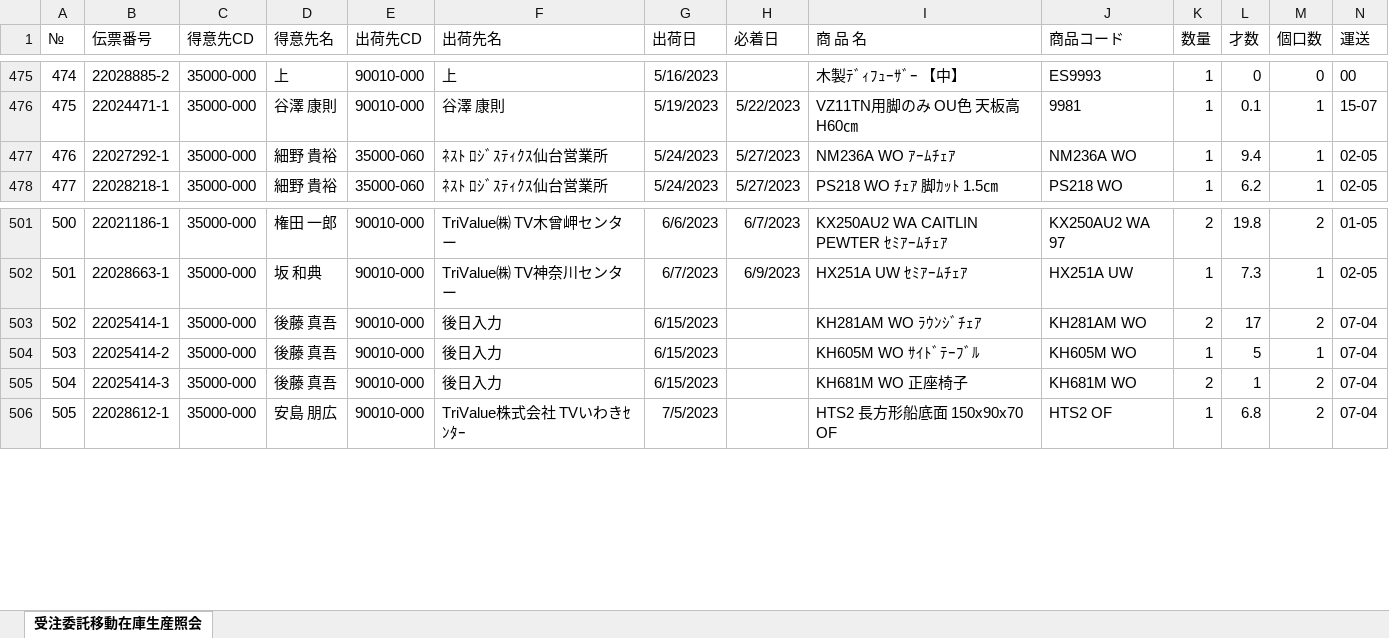
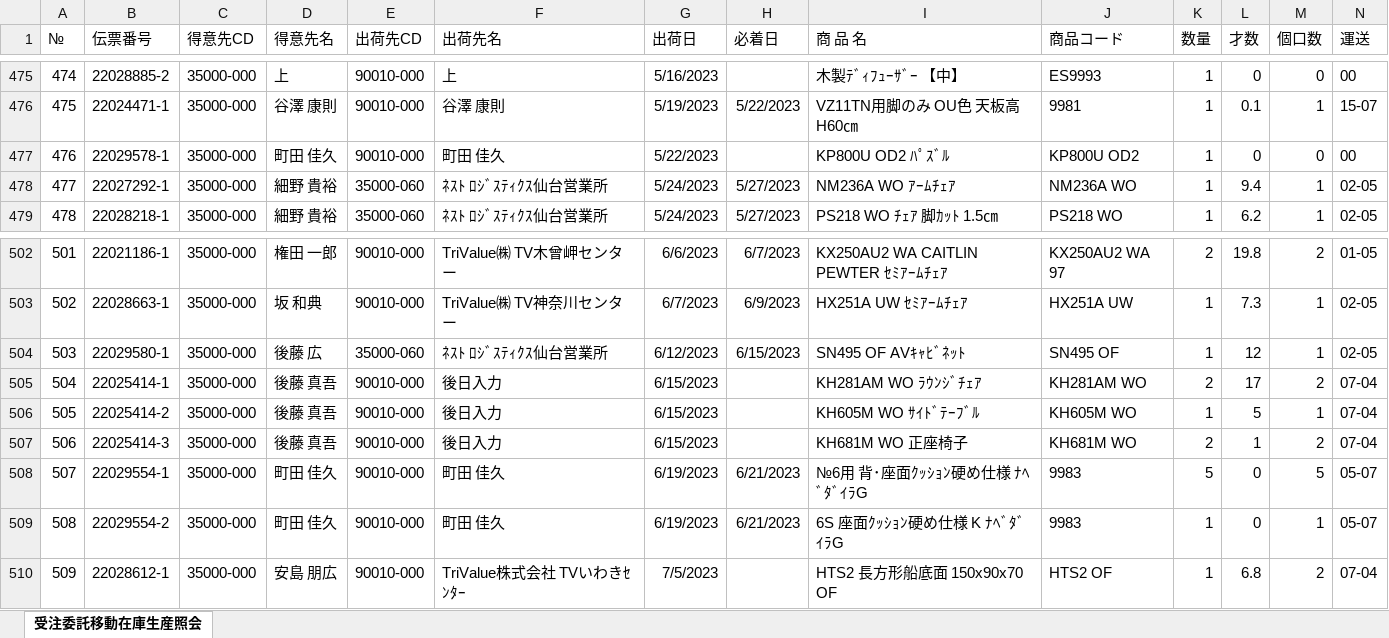
Before and after one commit to cocosan1/shop_pred, an Excel workbook: data/shopsendai79j.xlsx, sheet 受注委託移動在庫生産照会, drawn as a sheet; only a part is shown, gaps mark what is left out; values as stored, in another font and other column widths than the file's, no borders; addresses are those after the commit; rows hold the shown columns only; the diff names each change by its address in the sheet, - before the commit and + after, or states it on an @@ line.

```diff
--- a/data/shopsendai79j.xlsx (sheet 受注委託移動在庫生産照会)
+++ b/data/shopsendai79j.xlsx (sheet 受注委託移動在庫生産照会)
+row 477: 476 | 22029578-1 | 35000-000 | 町田 佳久 | 90010-000 | 町田 佳久 | 5/22/2023 |  | KP800U OD2 ﾊﾟｽﾞﾙ | KP800U OD2 | 1 | 0 | 0 | 00
@@ column A (№) renumbered from row 478 down @@
+row 504: 503 | 22029580-1 | 35000-000 | 後藤 広 | 35000-060 | ﾈｽﾄ ﾛｼﾞｽﾃｨｸｽ仙台営業所 | 6/12/2023 | 6/15/2023 | SN495 OF AVｷｬﾋﾞﾈｯﾄ | SN495 OF | 1 | 12 | 1 | 02-05
+row 508: 507 | 22029554-1 | 35000-000 | 町田 佳久 | 90010-000 | 町田 佳久 | 6/19/2023 | 6/21/2023 | №6用 背･座面ｸｯｼｮﾝ硬め仕様 ﾅﾍﾞﾀﾞｲﾗG | 9983 | 5 | 0 | 5 | 05-07
+row 509: 508 | 22029554-2 | 35000-000 | 町田 佳久 | 90010-000 | 町田 佳久 | 6/19/2023 | 6/21/2023 | 6S 座面ｸｯｼｮﾝ硬め仕様 K ﾅﾍﾞﾀﾞｲﾗG | 9983 | 1 | 0 | 1 | 05-07
```
Also changed, not shown: 1 other file.
